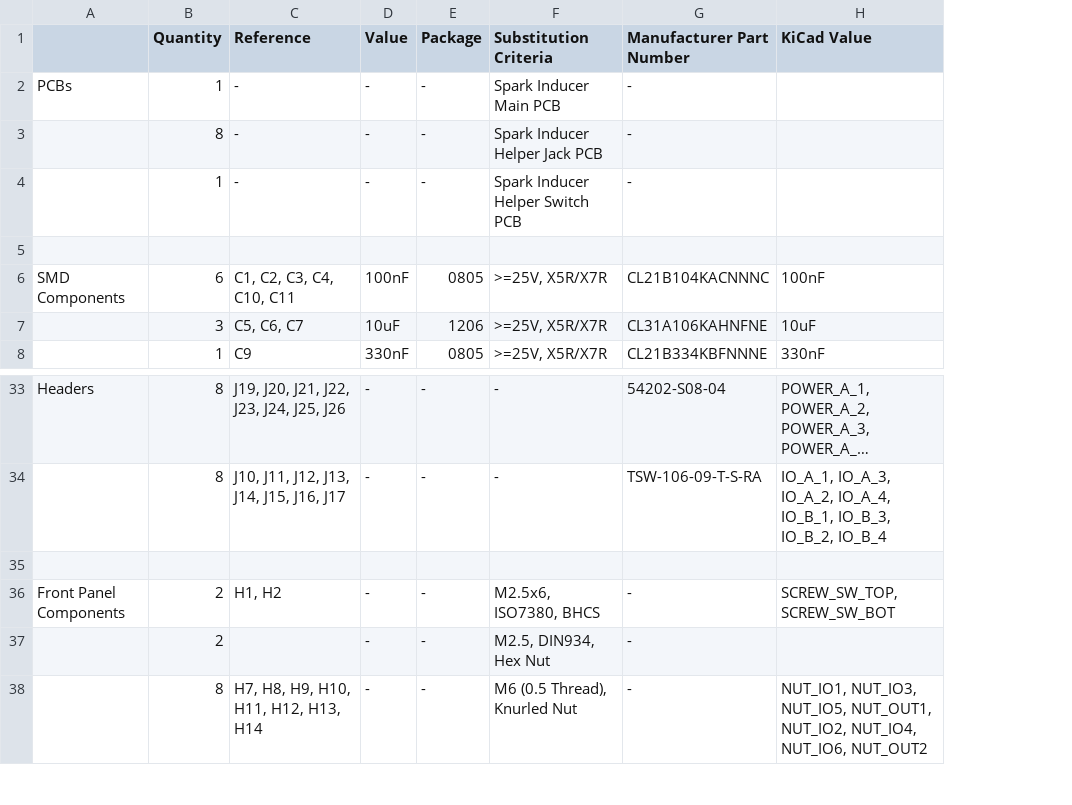
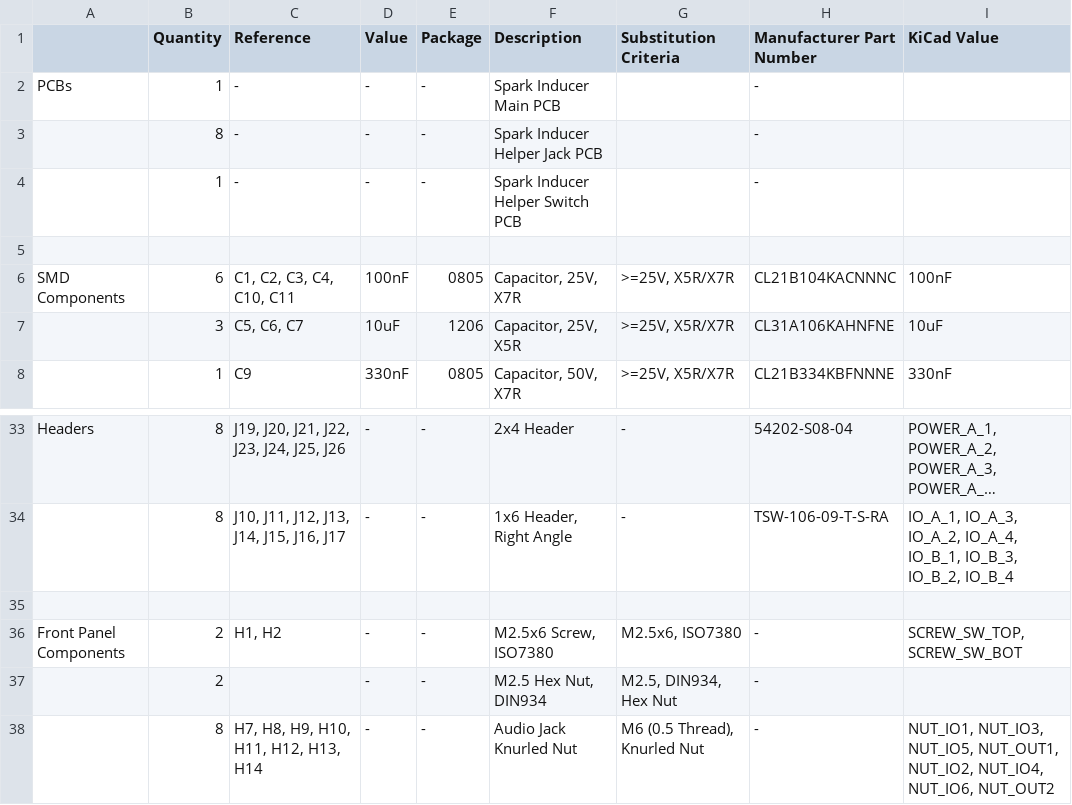
Before and after one commit to 30350n/spark-inducer, a CSV file: manual/bom.csv, drawn as a sheet; only a part is shown, gaps mark what is left out; long unchanged cells end in …; addresses are those after the commit; the diff names each change by its address in the sheet, - before the commit and + after, or states it on an @@ line.

Commit message:
Add description column to bom

```diff
--- a/manual/bom.csv
+++ b/manual/bom.csv
+column F (Description), rows 2-8: Spark Inducer Main PCB | Spark Inducer Helper Jack PCB | Spark Inducer Helper Switch PCB |  | Capacitor, 25V, X7R | Capacitor, 25V, X5R | Capacitor, 50V, X7R; rows 33-38: 2x4 Header | 1x6 Header, Right Angle |  | M2.5x6 Screw, ISO7380 | M2.5 Hex Nut, DIN934 | Audio Jack Knurled Nut
-G2 (Substitution Criteria): Spark Inducer Main PCB
+G2 (Substitution Criteria): (empty)
-G3 (Substitution Criteria): Spark Inducer Helper Jack PCB
+G3 (Substitution Criteria): (empty)
-G4 (Substitution Criteria): Spark Inducer Helper Switch PCB
+G4 (Substitution Criteria): (empty)
-G36 (Substitution Criteria): M2.5x6, ISO7380, BHCS
+G36 (Substitution Criteria): M2.5x6, ISO7380
```
